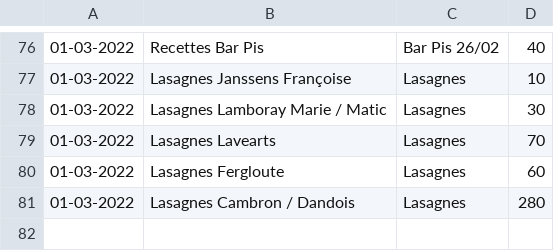
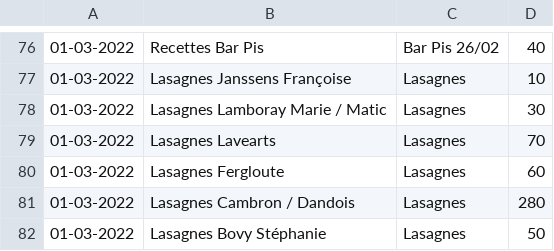
Before and after one commit to MaximeGodfriaux/ComptesPi, a CSV file: csv_files/compte.csv, drawn as a sheet; only a part is shown, gaps mark what is left out.

```diff
--- a/csv_files/compte.csv
+++ b/csv_files/compte.csv
@@ -81 +81,2 @@
 01-03-2022,Lasagnes Cambron / Dandois,Lasagnes,280
+01-03-2022,Lasagnes Bovy Stéphanie,Lasagnes,50
```
Also changed, not shown: 6 other files.
